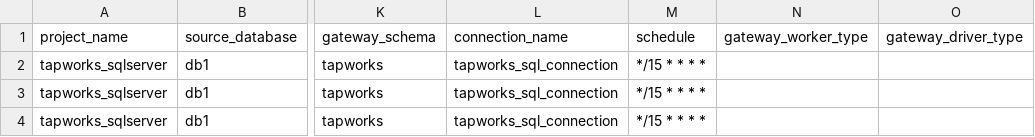
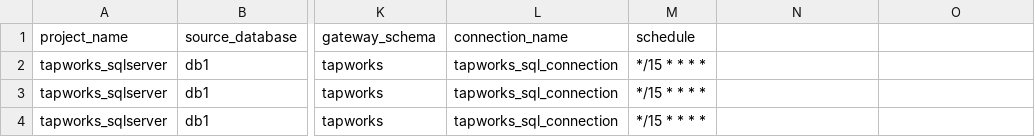
Before and after one commit to databricks-solutions/lakeflow-tapworks, a CSV file: examples/connectors/sql_server/basic/pipeline_config.csv, drawn as a sheet; only a part is shown, gaps mark what is left out; the diff names each change by its address in the sheet, - before the commit and + after, or states it on an @@ line.

```diff
--- a/examples/connectors/sql_server/basic/pipeline_config.csv
+++ b/examples/connectors/sql_server/basic/pipeline_config.csv
-N1: gateway_worker_type
+N1: (empty)
-O1: gateway_driver_type
+O1: (empty)
```
Also changed, not shown: 6 other files.
